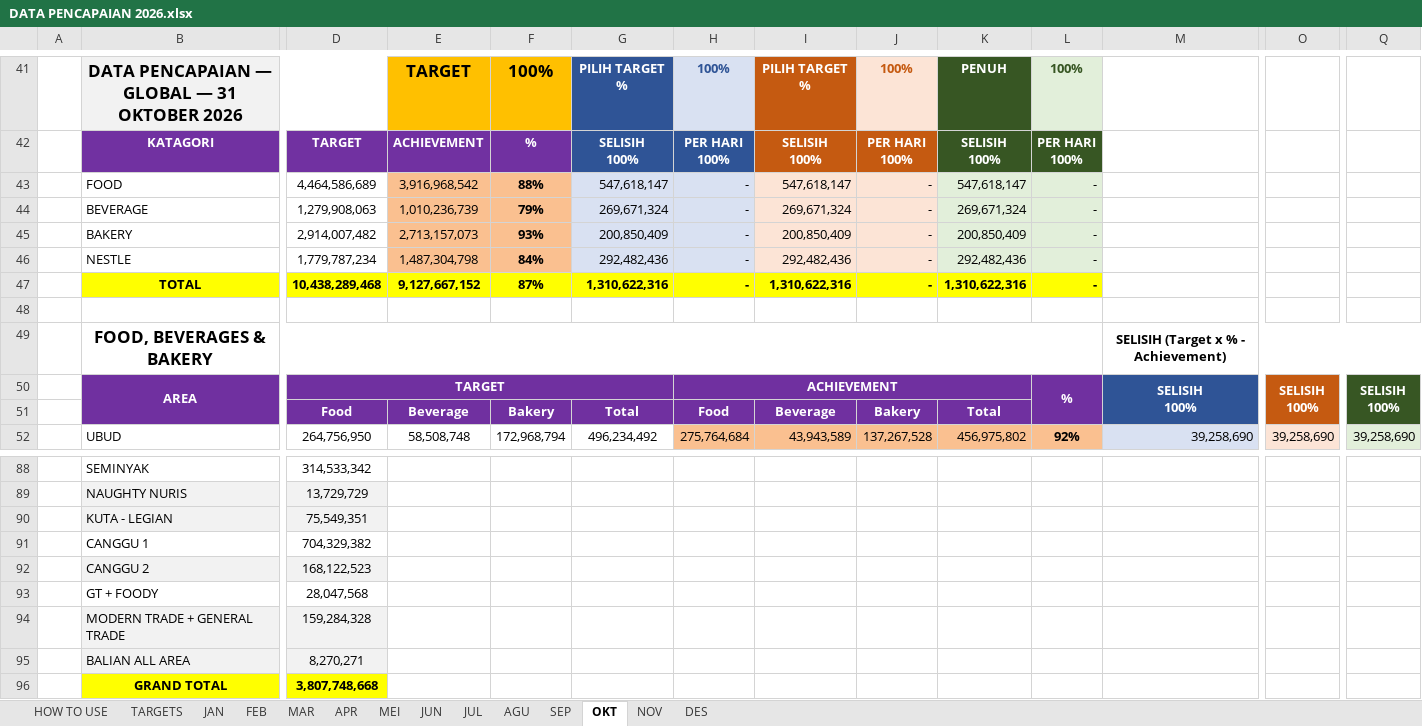
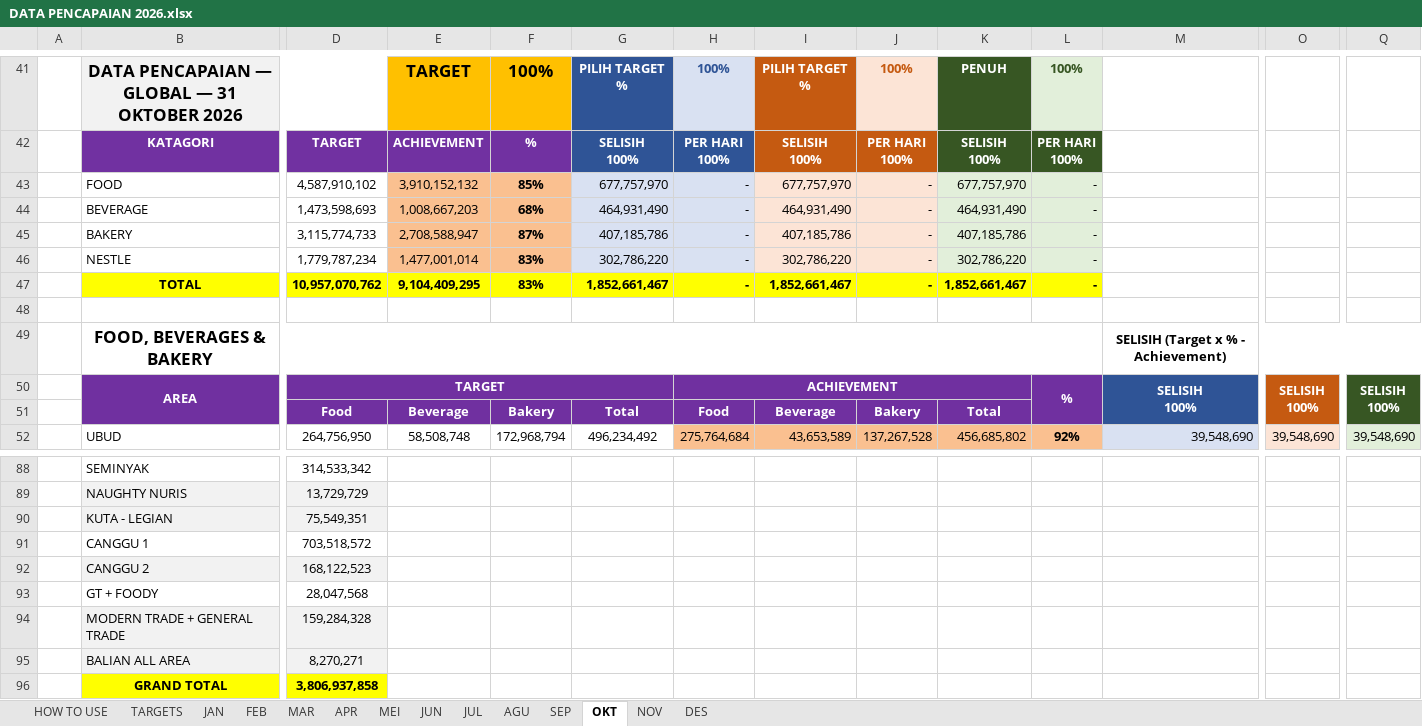
Before and after one commit to RandyT25/MKU-MKS-Area-Dashboard, an Excel workbook: uploads/DATA PENCAPAIAN 2026.xlsx, sheet OKT, drawn as a sheet; only a part is shown, gaps mark what is left out; values as stored, in another font and other column widths than the file's, no borders; conditional formats not drawn; removed rows and columns are numbered as before the commit, all else as after; rows hold the shown columns only; the diff covers the shown part only; the diff names each change by its address in the sheet, - before the commit and + after, or states it on an @@ line.

```diff
--- a/uploads/DATA PENCAPAIAN 2026.xlsx (sheet OKT)
+++ b/uploads/DATA PENCAPAIAN 2026.xlsx (sheet OKT)
-D43: 4,464,586,689
+D43: 4,587,910,102
-E43: 3,916,968,542
+E43: 3,910,152,132
-F43: 88%
+F43: 85%
-G43: 547,618,147
+G43: 677,757,970
-I43: 547,618,147
+I43: 677,757,970
-K43: 547,618,147
+K43: 677,757,970
-D44: 1,279,908,063
+D44: 1,473,598,693
-E44: 1,010,236,739
+E44: 1,008,667,203
-F44: 79%
+F44: 68%
-G44: 269,671,324
+G44: 464,931,490
-I44: 269,671,324
+I44: 464,931,490
-K44: 269,671,324
+K44: 464,931,490
-D45: 2,914,007,482
+D45: 3,115,774,733
-E45: 2,713,157,073
+E45: 2,708,588,947
-F45: 93%
+F45: 87%
-G45: 200,850,409
+G45: 407,185,786
-I45: 200,850,409
+I45: 407,185,786
-K45: 200,850,409
+K45: 407,185,786
-E46: 1,487,304,798
+E46: 1,477,001,014
-F46: 84%
+F46: 83%
-G46: 292,482,436
+G46: 302,786,220
-I46: 292,482,436
+I46: 302,786,220
-K46: 292,482,436
+K46: 302,786,220
-row 47:  | TOTAL | 10,438,289,468 | 9,127,667,152 | 87% | 1,310,622,316 | - | 1,310,622,316 | - | 1,310,622,316 | -
+row 47:  | TOTAL | 10,957,070,762 | 9,104,409,295 | 83% | 1,852,661,467 | - | 1,852,661,467 | - | 1,852,661,467 | -
-I52: 43,943,589
+I52: 43,653,589
-K52: 456,975,802
+K52: 456,685,802
-M52: 39,258,690
+M52: 39,548,690
-O52: 39,258,690
+O52: 39,548,690
-Q52: 39,258,690
+Q52: 39,548,690
-D91: 704,329,382
+D91: 703,518,572
-D96: 3,807,748,668
+D96: 3,806,937,858
```
Also changed, not shown: 3 added rows, 3 removed rows and 86 edited cells elsewhere in this sheet, sheet NOV, sheet TARGETS, sheet AGU, sheet SEP, sheet JUN, sheet MEI, 5 more sheets, formulas that keep their value, hidden cells, 6 other files.
